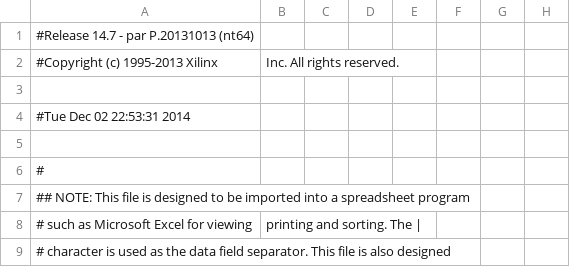
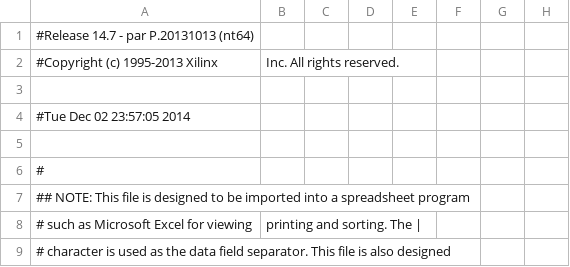
Before and after one commit to waissbluth/lab-digitales, a CSV file: Proyecto/top_pad.csv, drawn as a sheet; only a part is shown; the diff names each change by its address in the sheet, - before the commit and + after, or states it on an @@ line.

```diff
--- a/Proyecto/top_pad.csv
+++ b/Proyecto/top_pad.csv
-A4: #Tue Dec 02 22:53:31 2014
+A4: #Tue Dec 02 23:57:05 2014
```
Also changed, not shown: 53 other files.
